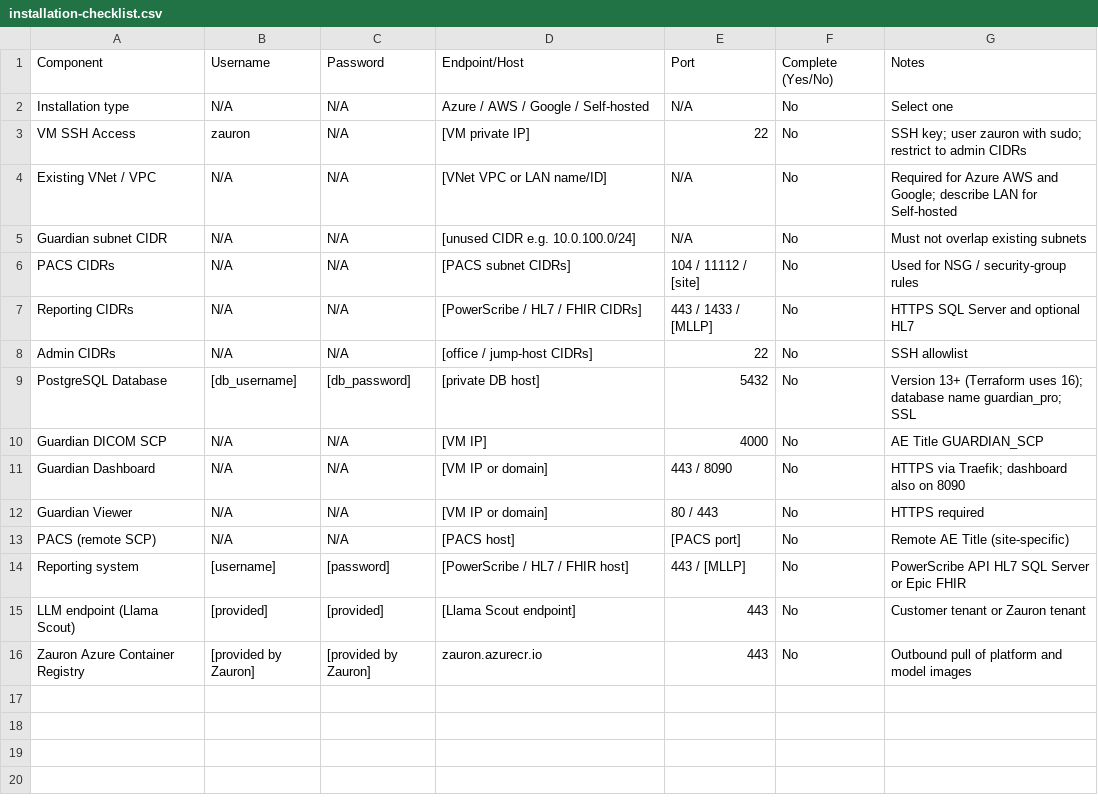
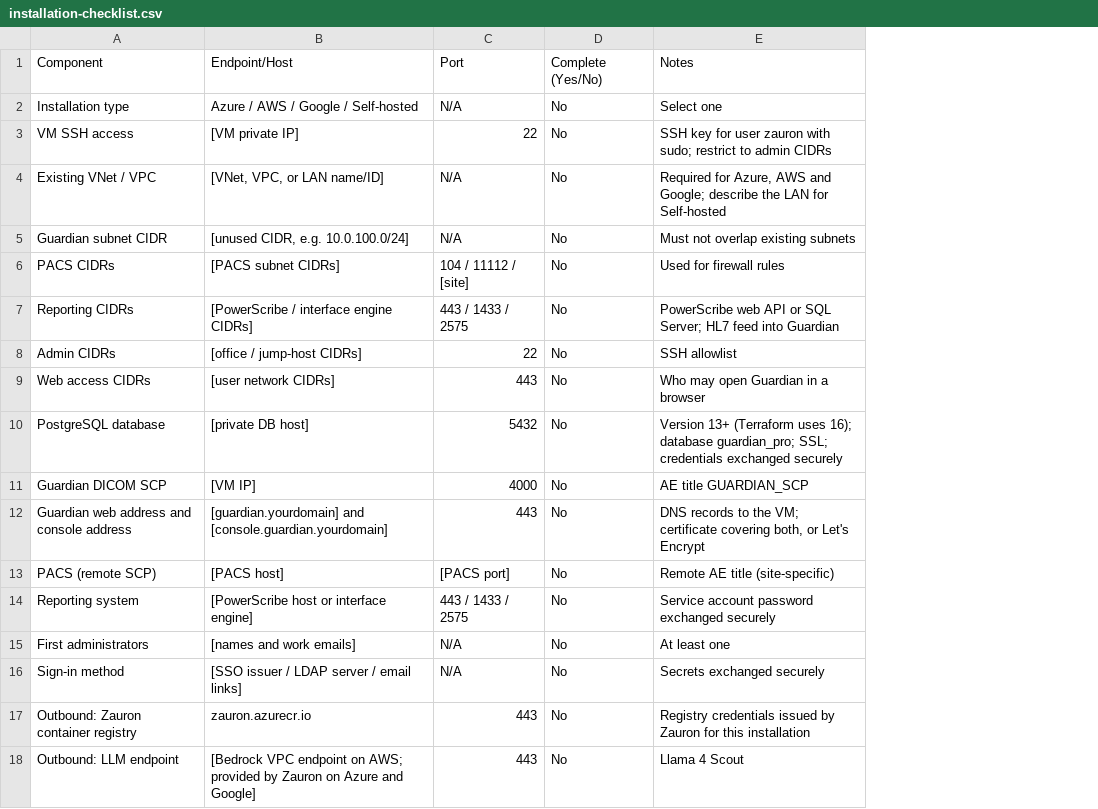
Before and after one commit to Zauron-Labs/guardian-pro-gitbook, a CSV file: docs/installation-checklist.csv, drawn as a sheet; removed rows and columns are numbered as before the commit, all else as after; the diff names each change by its address in the sheet, - before the commit and + after, or states it on an @@ line.

```diff
--- a/docs/installation-checklist.csv
+++ b/docs/installation-checklist.csv
-column B, rows 1-10: Username | N/A | zauron | N/A | N/A | N/A | N/A | N/A | [db_username] | N/A; rows 13-14: N/A | [username]; row 16: [provided by Zauron]
-column C, rows 1-10: Password | N/A | N/A | N/A | N/A | N/A | N/A | N/A | [db_password] | N/A; rows 13-14: N/A | [password]; row 16: [provided by Zauron]
-column G, rows 1-10: Notes | Select one | SSH key; user zauron with sudo; restrict to admin CIDRs | Required for Azure AWS and Google; describe LAN for Self-hosted | Must not overlap existing subnets | Used for NSG / security-group rules | HTTPS SQL Server and optional HL7 | SSH allowlist | Version 13+ (Terraform uses 16); database name guardian_pro; SSL | AE Title GUARDIAN_SCP; rows 13-14: Remote AE Title (site-specific) | PowerScribe API HL7 SQL Server or Epic FHIR; row 16: Outbound pull of platform and model images
+column E, rows 1-8: Notes | Select one | SSH key for user zauron with sudo; restrict to admin CIDRs | Required for Azure, AWS and Google; describe the LAN for Self-hosted | Must not overlap existing subnets | Used for firewall rules | PowerScribe web API or SQL Server; HL7 feed into Guardian | SSH allowlist; rows 10-11: Version 13+ (Terraform uses 16); database guardian_pro; SSL; credentials exchanged securely | AE title GUARDIAN_SCP; rows 13-14: Remote AE title (site-specific) | Service account password exchanged securely; row 17: Registry credentials issued by Zauron for this installation
-A3: VM SSH Access
+A3: VM SSH access
-B4: [VNet VPC or LAN name/ID]
+B4: [VNet, VPC, or LAN name/ID]
-B5: [unused CIDR e.g. 10.0.100.0/24]
+B5: [unused CIDR, e.g. 10.0.100.0/24]
-B7: [PowerScribe / HL7 / FHIR CIDRs]
+B7: [PowerScribe / interface engine CIDRs]
-C7: 443 / 1433 / [MLLP]
+C7: 443 / 1433 / 2575
+row 9: Web access CIDRs | [user network CIDRs] | 443 | No | Who may open Guardian in a browser
-A10: PostgreSQL Database
+A10: PostgreSQL database
-row 11: Guardian Dashboard | N/A | N/A | [VM IP or domain] | 443 / 8090 | No | HTTPS via Traefik; dashboard also on 8090
-row 12: Guardian Viewer | N/A | N/A | [VM IP or domain] | 80 / 443 | No | HTTPS required
+row 12: Guardian web address and console address | [guardian.yourdomain] and [console.guardian.yourdomain] | 443 | No | DNS records to the VM; certificate covering both, or Let's Encrypt
-B14: [PowerScribe / HL7 / FHIR host]
+B14: [PowerScribe host or interface engine]
-C14: 443 / [MLLP]
+C14: 443 / 1433 / 2575
-row 15: LLM endpoint (Llama Scout) | [provided] | [provided] | [Llama Scout endpoint] | 443 | No | Customer tenant or Zauron tenant
+row 15: First administrators | [names and work emails] | N/A | No | At least one
+row 16: Sign-in method | [SSO issuer / LDAP server / email links] | N/A | No | Secrets exchanged securely
-A17: Zauron Azure Container Registry
+A17: Outbound: Zauron container registry
+row 18: Outbound: LLM endpoint | [Bedrock VPC endpoint on AWS; provided by Zauron on Azure and Google] | 443 | No | Llama 4 Scout
```
Also changed, not shown: 18 other files.
